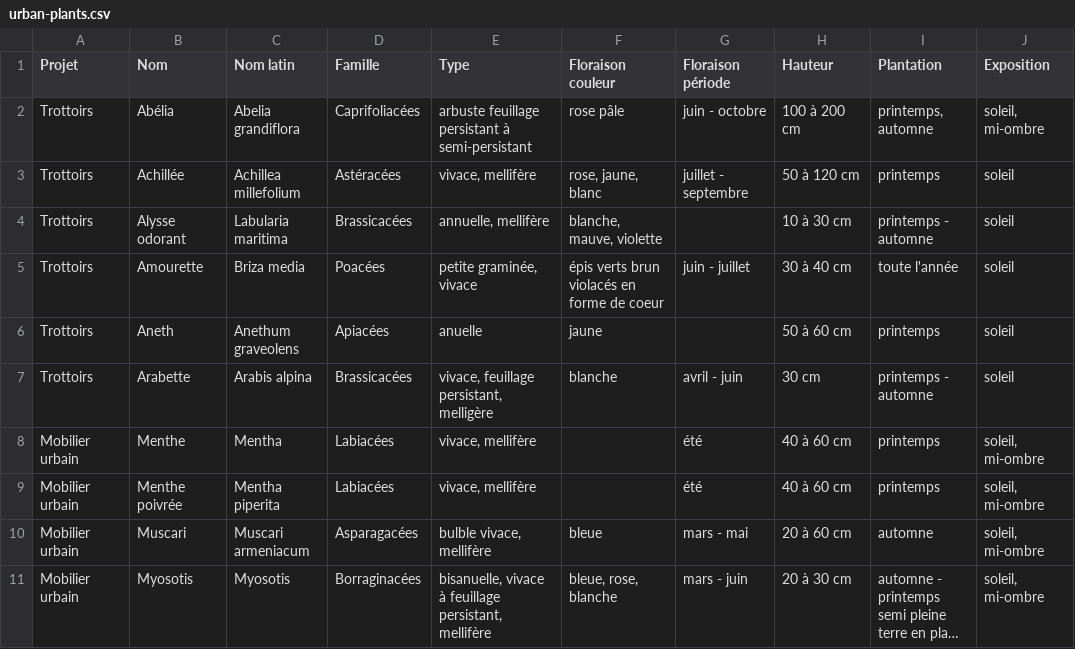
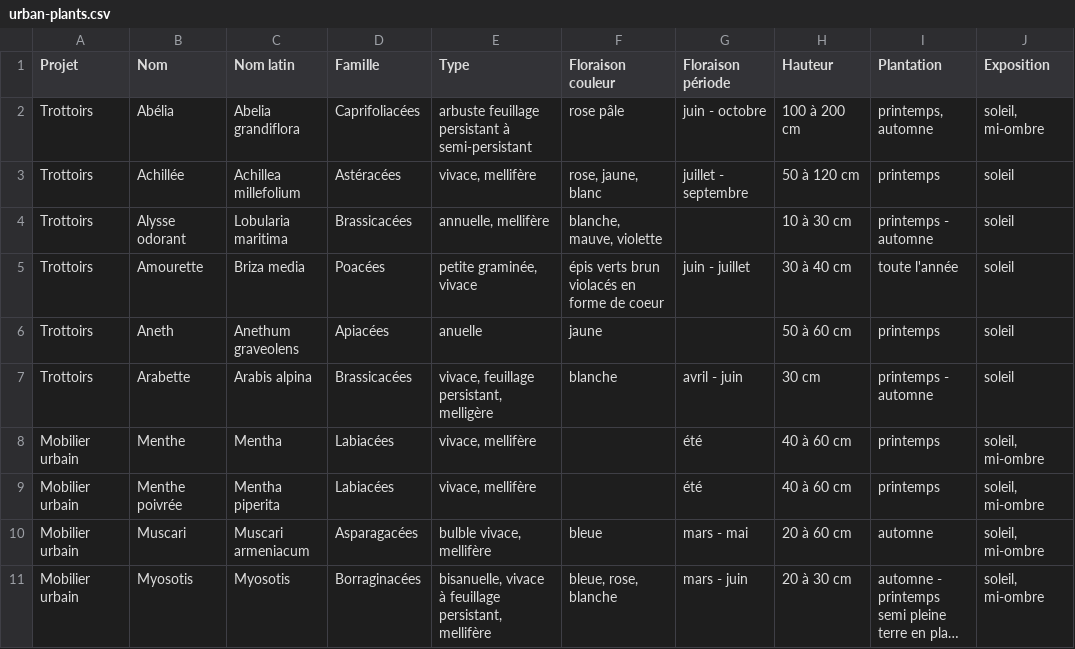
Before and after one commit to betagouv/plante-et-moi, a CSV file: plantes/data/urban-plants.csv, drawn as a sheet; only a part is shown; long unchanged cells end in …; the diff names each change by its address in the sheet, - before the commit and + after, or states it on an @@ line.

Commit message:
Improve data

```diff
--- a/plantes/data/urban-plants.csv
+++ b/plantes/data/urban-plants.csv
-C4 (Nom latin): Labularia maritima
+C4 (Nom latin): Lobularia maritima
```
Also changed, not shown: 2 other files.
